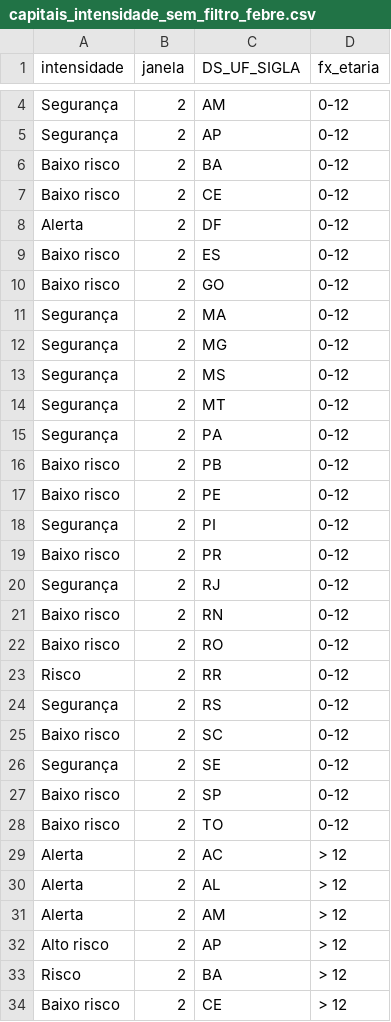
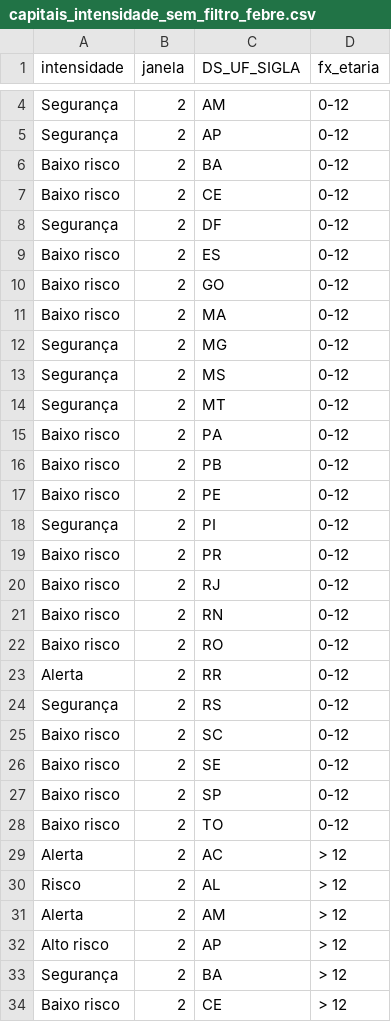
Before and after one commit to infogripe/nowcasting_leitos_pediatricos, a CSV file: output/capitais_intensidade_sem_filtro_febre.csv, drawn as a sheet; only a part is shown, gaps mark what is left out; the diff covers the shown part only.

```diff
--- a/output/capitais_intensidade_sem_filtro_febre.csv
+++ b/output/capitais_intensidade_sem_filtro_febre.csv
@@ -7,6 +7,6 @@
 "Baixo risco";2;"CE";"0-12"
-"Alerta";2;"DF";"0-12"
+"Segurança";2;"DF";"0-12"
 "Baixo risco";2;"ES";"0-12"
 "Baixo risco";2;"GO";"0-12"
-"Segurança";2;"MA";"0-12"
+"Baixo risco";2;"MA";"0-12"
 "Segurança";2;"MG";"0-12"
@@ -14,3 +14,3 @@
 "Segurança";2;"MT";"0-12"
-"Segurança";2;"PA";"0-12"
+"Baixo risco";2;"PA";"0-12"
 "Baixo risco";2;"PB";"0-12"
@@ -19,9 +19,9 @@
 "Baixo risco";2;"PR";"0-12"
-"Segurança";2;"RJ";"0-12"
+"Baixo risco";2;"RJ";"0-12"
 "Baixo risco";2;"RN";"0-12"
 "Baixo risco";2;"RO";"0-12"
-"Risco";2;"RR";"0-12"
+"Alerta";2;"RR";"0-12"
 "Segurança";2;"RS";"0-12"
 "Baixo risco";2;"SC";"0-12"
-"Segurança";2;"SE";"0-12"
+"Baixo risco";2;"SE";"0-12"
 "Baixo risco";2;"SP";"0-12"
@@ -29,6 +29,6 @@
 "Alerta";2;"AC";"> 12"
-"Alerta";2;"AL";"> 12"
+"Risco";2;"AL";"> 12"
 "Alerta";2;"AM";"> 12"
 "Alto risco";2;"AP";"> 12"
-"Risco";2;"BA";"> 12"
+"Segurança";2;"BA";"> 12"
 "Baixo risco";2;"CE";"> 12"
```
Also changed, not shown: 8 edited cells elsewhere in this file, output/capitais_serie_estimativas_tendencia_sem_filtro_febre.csv, output/estados_e_pais_serie_estimativas_tendencia_sem_filtro_febre.csv, 2 other files.
